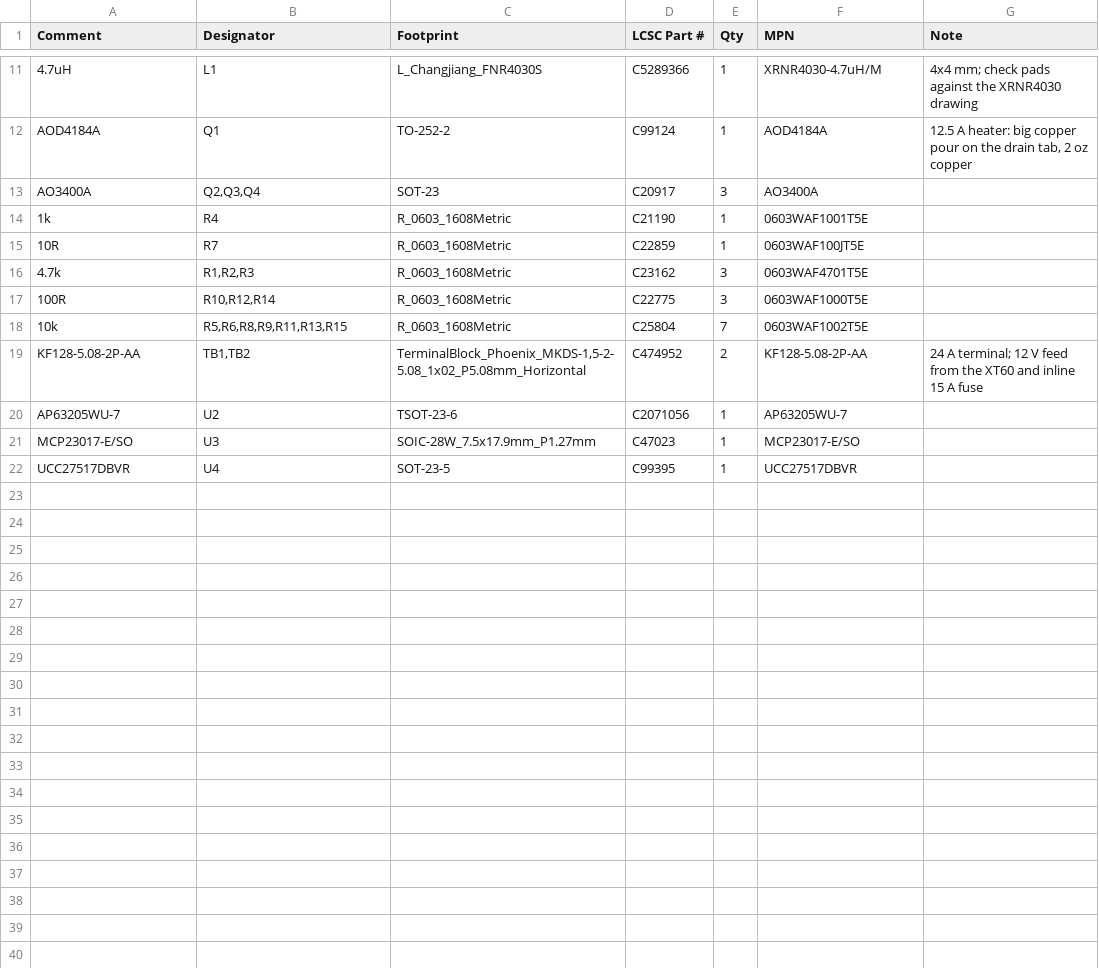
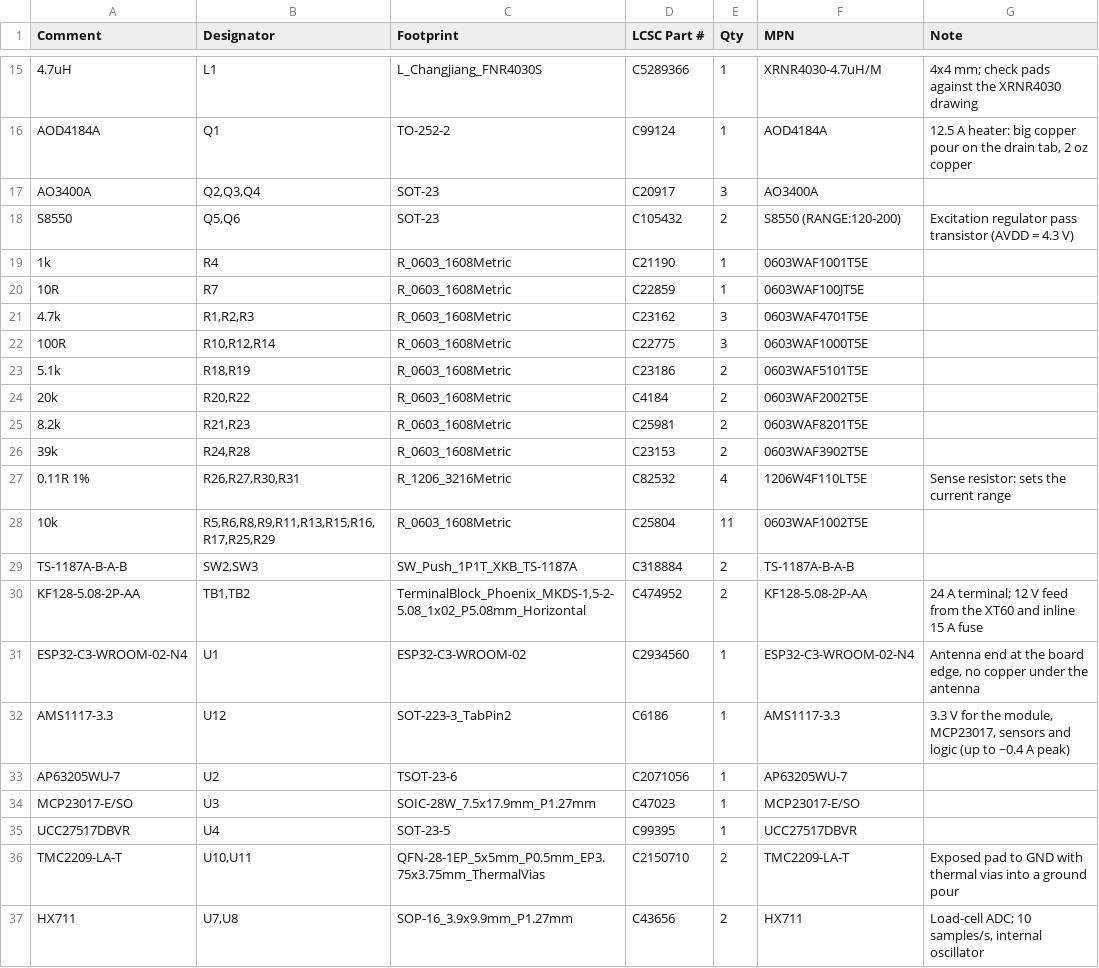
Before and after one commit to oshanrube/filament-dryer, a CSV file: docs/pcb/bom-2-roll.csv, drawn as a sheet; only a part is shown, gaps mark what is left out; the diff covers the shown part only.

```diff
--- a/docs/pcb/bom-2-roll.csv
+++ b/docs/pcb/bom-2-roll.csv
@@ -13,2 +17,3 @@ AOD4184A,Q1,TO-252-2,C99124,1,AOD4184A,"12.5 A heater: big copper pour on the dr
 AO3400A,"Q2,Q3,Q4",SOT-23,C20917,3,AO3400A,
+S8550,"Q5,Q6",SOT-23,C105432,2,S8550 (RANGE:120-200),Excitation regulator pass transistor (AVDD = 4.3 V)
 1k,R4,R_0603_1608Metric,C21190,1,0603WAF1001T5E,
@@ -17,4 +22,12 @@ AO3400A,"Q2,Q3,Q4",SOT-23,C20917,3,AO3400A,
 100R,"R10,R12,R14",R_0603_1608Metric,C22775,3,0603WAF1000T5E,
-10k,"R5,R6,R8,R9,R11,R13,R15",R_0603_1608Metric,C25804,7,0603WAF1002T5E,
+5.1k,"R18,R19",R_0603_1608Metric,C23186,2,0603WAF5101T5E,
+20k,"R20,R22",R_0603_1608Metric,C4184,2,0603WAF2002T5E,
+8.2k,"R21,R23",R_0603_1608Metric,C25981,2,0603WAF8201T5E,
+39k,"R24,R28",R_0603_1608Metric,C23153,2,0603WAF3902T5E,
+0.11R 1%,"R26,R27,R30,R31",R_1206_3216Metric,C82532,4,1206W4F110LT5E,Sense resistor: sets the current range
+10k,"R5,R6,R8,R9,R11,R13,R15,R16,R17,R25,R29",R_0603_1608Metric,C25804,11,0603WAF1002T5E,
+TS-1187A-B-A-B,"SW2,SW3",SW_Push_1P1T_XKB_TS-1187A,C318884,2,TS-1187A-B-A-B,
 KF128-5.08-2P-AA,"TB1,TB2","TerminalBlock_Phoenix_MKDS-1,5-2-5.08_1x02_P5.08mm_Horizontal",C474952,2,KF128-5.08-2P-AA,24 A terminal; 12 V feed from the XT60 and inline 15 A fuse
+ESP32-C3-WROOM-02-N4,U1,ESP32-C3-WROOM-02,C2934560,1,ESP32-C3-WROOM-02-N4,"Antenna end at the board edge, no copper under the antenna"
+AMS1117-3.3,U12,SOT-223-3_TabPin2,C6186,1,AMS1117-3.3,"3.3 V for the module, MCP23017, sensors and logic (up to ~0.4 A peak)"
 AP63205WU-7,U2,TSOT-23-6,C2071056,1,AP63205WU-7,
@@ -22 +35,3 @@ MCP23017-E/SO,U3,SOIC-28W_7.5x17.9mm_P1.27mm,C47023,1,MCP23017-E/SO,
 UCC27517DBVR,U4,SOT-23-5,C99395,1,UCC27517DBVR,
+TMC2209-LA-T,"U10,U11",QFN-28-1EP_5x5mm_P0.5mm_EP3.75x3.75mm_ThermalVias,C2150710,2,TMC2209-LA-T,Exposed pad to GND with thermal vias into a ground pour
+HX711,"U7,U8",SOP-16_3.9x9.9mm_P1.27mm,C43656,2,HX711,"Load-cell ADC; 10 samples/s, internal oscillator"
```
Also changed, not shown: 4 added rows and 6 edited cells elsewhere in this file, 2-roll-feeder/bom.csv, docs/2-roll-feeder/bom.csv, 53 other files.
